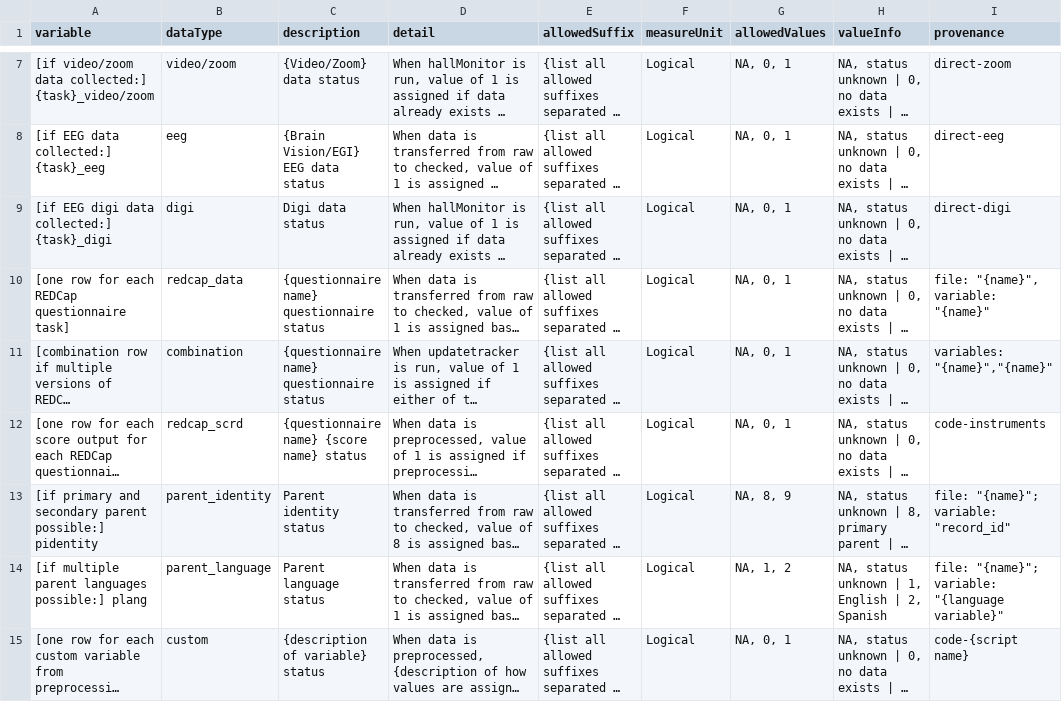
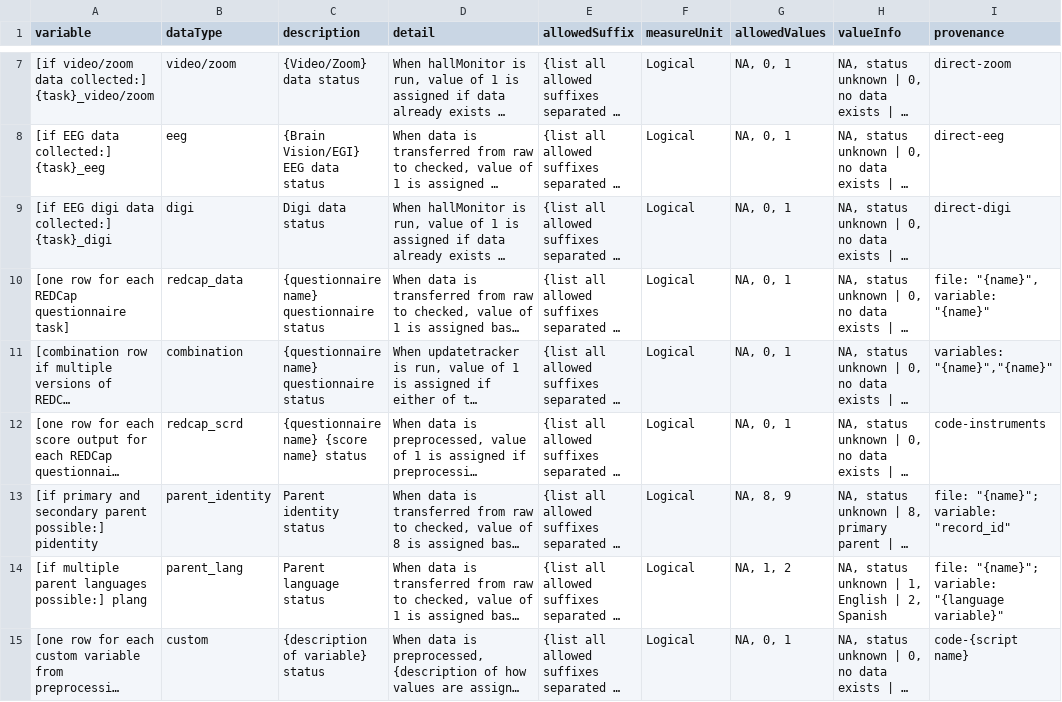
Before and after one commit to NDCLab/template-dataset, a CSV file: data-monitoring/data-dictionary/central-tracker_datadict.csv, drawn as a sheet; only a part is shown, gaps mark what is left out; long unchanged cells end in …; the diff names each change by its address in the sheet, - before the commit and + after, or states it on an @@ line.

Commit message:
fix typo

```diff
--- a/data-monitoring/data-dictionary/central-tracker_datadict.csv
+++ b/data-monitoring/data-dictionary/central-tracker_datadict.csv
-B14 (dataType): parent_language
+B14 (dataType): parent_lang
```
